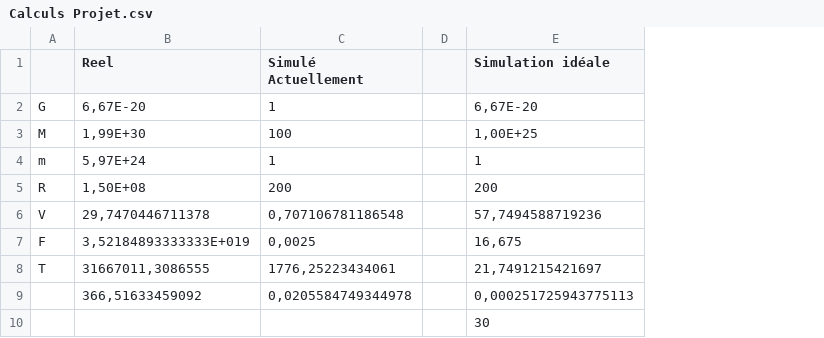
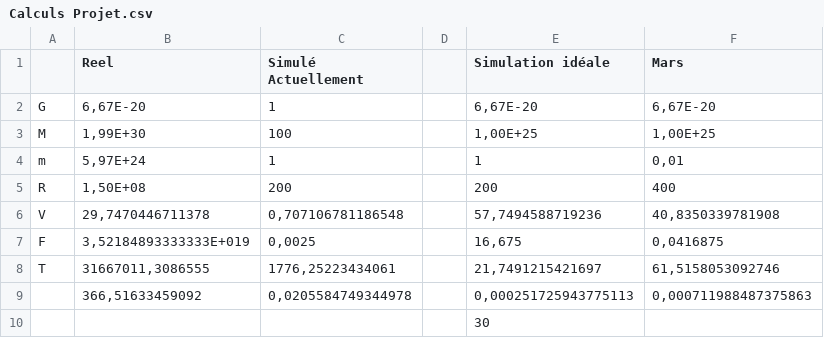
Before and after one commit to Vinh1VT/Solares, a CSV file: Calculs Projet.csv, drawn as a sheet; the diff names each change by its address in the sheet, - before the commit and + after, or states it on an @@ line.

```diff
--- a/Calculs Projet.csv
+++ b/Calculs Projet.csv
+column F (Mars), rows 2-9: 6,67E-20 | 1,00E+25 | 0,01 | 400 | 40,8350339781908 | 0,0416875 | 61,5158053092746 | 0,000711988487375863
```
Also changed, not shown: 1 other file.
